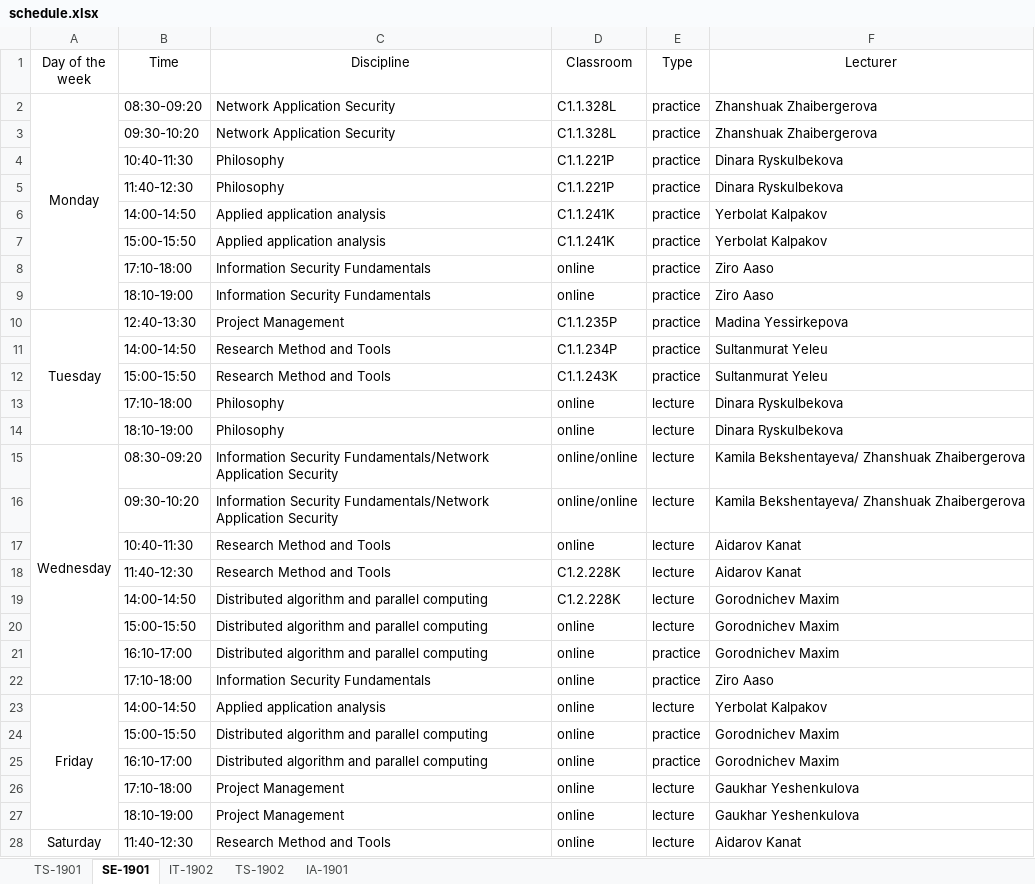
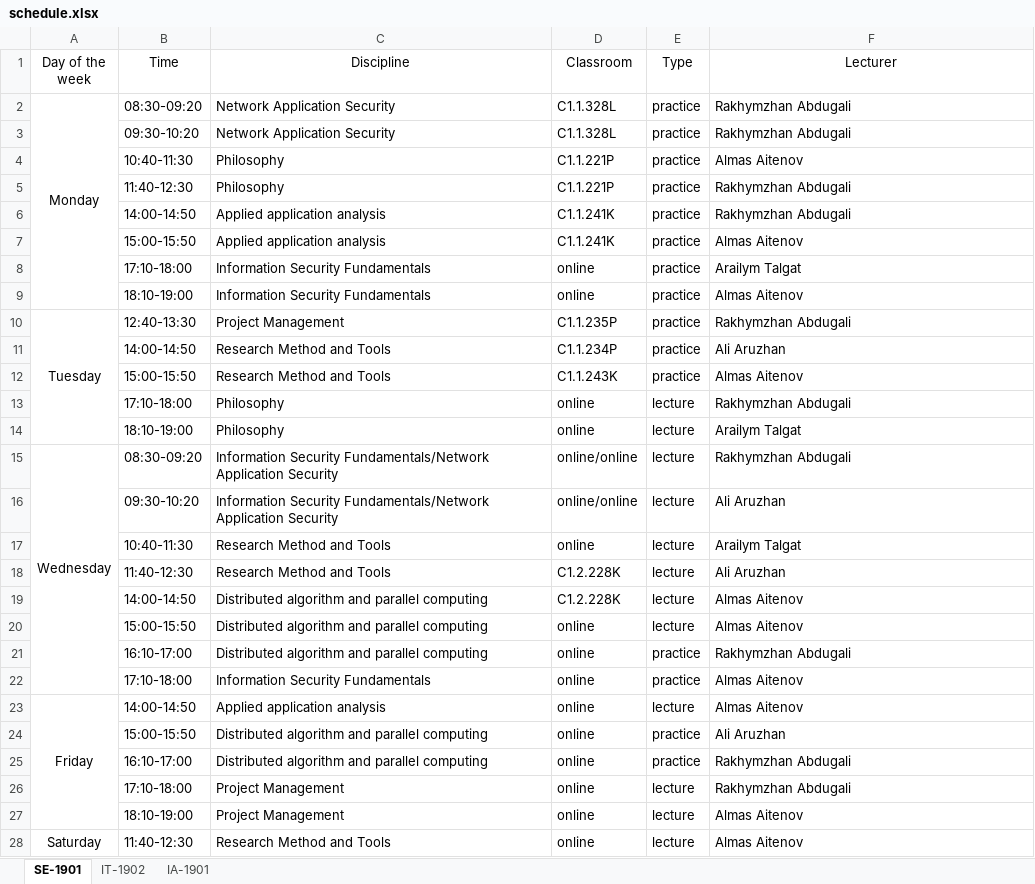
Before and after one commit to hachimanhikki/diploma-backend-for-server, an Excel workbook: file/schedule.xlsx, sheet SE-1901, drawn as a sheet; only a part is shown; values as stored, in another font and other column widths than the file's, no borders; the diff covers the shown part only; the diff names each change by its address in the sheet, - before the commit and + after, or states it on an @@ line.

```diff
--- a/file/schedule.xlsx (sheet SE-1901)
+++ b/file/schedule.xlsx (sheet SE-1901)
-sheet tab: TS-1901
-sheet tab: TS-1902
-F2:F3 (Lecturer): Zhanshuak Zhaibergerova
+F2:F3 (Lecturer): Rakhymzhan Abdugali
-F4 (Lecturer): Dinara Ryskulbekova
+F4 (Lecturer): Almas Aitenov
-F5 (Lecturer): Dinara Ryskulbekova
+F5 (Lecturer): Rakhymzhan Abdugali
-F6 (Lecturer): Yerbolat Kalpakov
+F6 (Lecturer): Rakhymzhan Abdugali
-F7 (Lecturer): Yerbolat Kalpakov
+F7 (Lecturer): Almas Aitenov
-F8 (Lecturer): Ziro Aaso
+F8 (Lecturer): Arailym Talgat
-F9 (Lecturer): Ziro Aaso
+F9 (Lecturer): Almas Aitenov
-F10 (Lecturer): Madina Yessirkepova
+F10 (Lecturer): Rakhymzhan Abdugali
-F11 (Lecturer): Sultanmurat Yeleu
+F11 (Lecturer): Ali Aruzhan
-F12 (Lecturer): Sultanmurat Yeleu
+F12 (Lecturer): Almas Aitenov
-F13 (Lecturer): Dinara Ryskulbekova
+F13 (Lecturer): Rakhymzhan Abdugali
-F14 (Lecturer): Dinara Ryskulbekova
+F14 (Lecturer): Arailym Talgat
-F15 (Lecturer): Kamila Bekshentayeva/ Zhanshuak Zhaibergerova
+F15 (Lecturer): Rakhymzhan Abdugali
-F16 (Lecturer): Kamila Bekshentayeva/ Zhanshuak Zhaibergerova
+F16 (Lecturer): Ali Aruzhan
-F17 (Lecturer): Aidarov Kanat
+F17 (Lecturer): Arailym Talgat
-F18 (Lecturer): Aidarov Kanat
+F18 (Lecturer): Ali Aruzhan
-F19:F20 (Lecturer): Gorodnichev Maxim
+F19:F20 (Lecturer): Almas Aitenov
-F21 (Lecturer): Gorodnichev Maxim
+F21 (Lecturer): Rakhymzhan Abdugali
-F22 (Lecturer): Ziro Aaso
+F22 (Lecturer): Almas Aitenov
-F23 (Lecturer): Yerbolat Kalpakov
+F23 (Lecturer): Almas Aitenov
-F24 (Lecturer): Gorodnichev Maxim
+F24 (Lecturer): Ali Aruzhan
-F25 (Lecturer): Gorodnichev Maxim
+F25 (Lecturer): Rakhymzhan Abdugali
-F26 (Lecturer): Gaukhar Yeshenkulova
+F26 (Lecturer): Rakhymzhan Abdugali
-F27 (Lecturer): Gaukhar Yeshenkulova
+F27 (Lecturer): Almas Aitenov
-F28 (Lecturer): Aidarov Kanat
+F28 (Lecturer): Almas Aitenov
```
Also changed, not shown: 6 edited cells elsewhere in this sheet, sheet IT-1902, sheet IA-1901, 9 other files.
